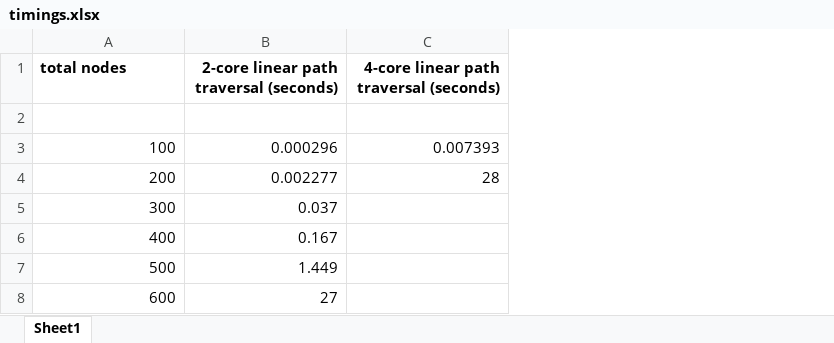
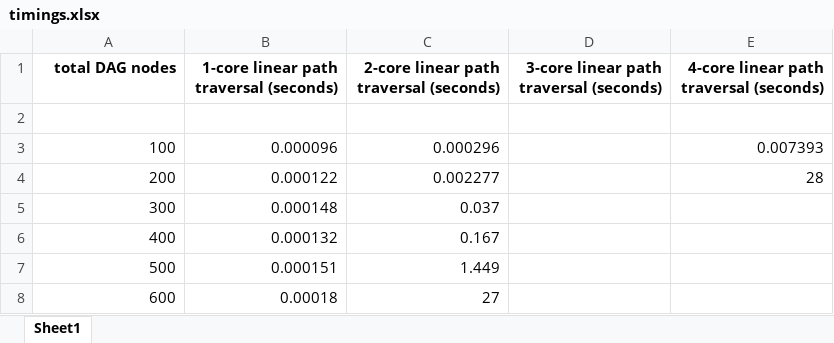
Before and after one commit to kluete/adag, an Excel workbook: timings.xlsx, sheet Sheet1, drawn as a sheet; values as stored, in another font and other column widths than the file's, no borders; the diff names each change by its address in the sheet, - before the commit and + after, or states it on an @@ line.

Commit message:
bg 3-core benchmarks

```diff
--- a/timings.xlsx (sheet Sheet1)
+++ b/timings.xlsx (sheet Sheet1)
+column B, rows 1-8: 1-core linear path traversal (seconds) |  | 0.000096 | 0.000122 | 0.000148 | 0.000132 | 0.000151 | 0.00018
+column D, row 1: 3-core linear path traversal (seconds)
-A1: total nodes
+A1: total DAG nodes
-A1 alignment: left
+A1 alignment: right
```
Also changed, not shown: 3 other files.
